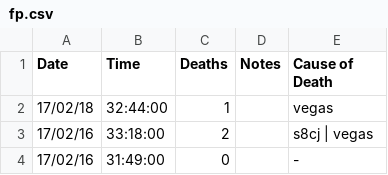
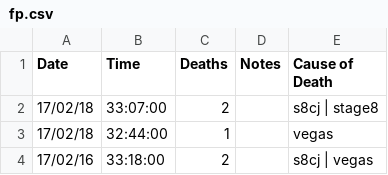
Before and after one commit to zomGreg/castlevaniac, a CSV file: content/data/fp.csv, drawn as a sheet; only a part is shown; the shorter side is filled out with more unchanged rows; the diff names each change by its address in the sheet, - before the commit and + after, or states it on an @@ line.

```diff
--- a/content/data/fp.csv
+++ b/content/data/fp.csv
+row 2: 17/02/18 | 33:07:00 | 2 |  | s8cj | stage8
```
Also changed, not shown: 13 other files.
